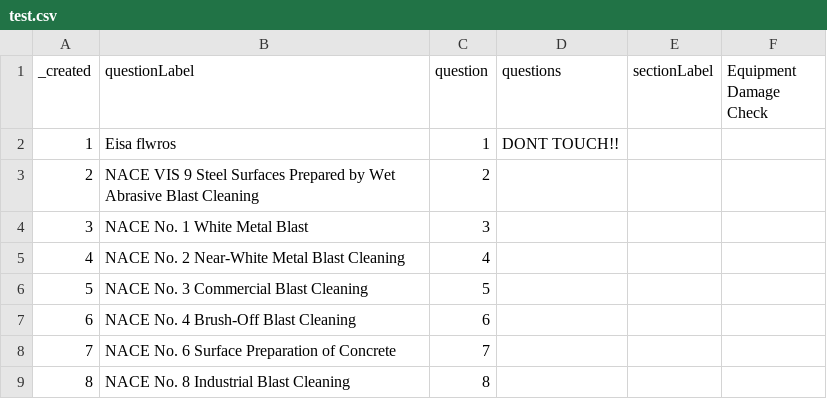
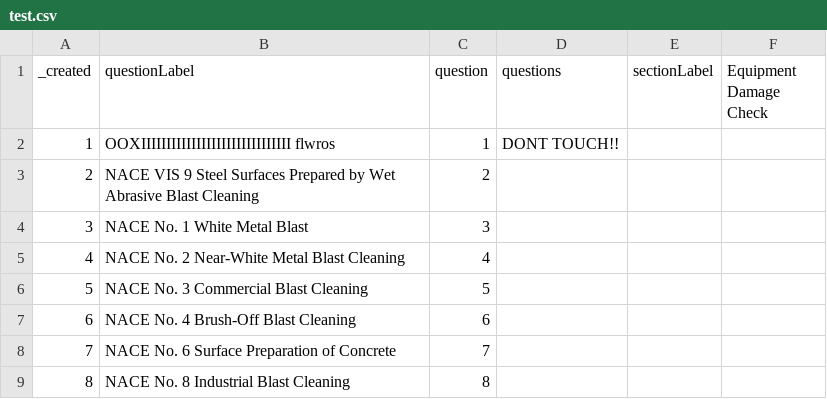
Before and after one commit to andrekef/detail, a CSV file: test.csv, drawn as a sheet; only a part is shown.

Commit message:
Update test.csv

```diff
--- a/test.csv
+++ b/test.csv
@@ -1,3 +1,3 @@
 _created,questionLabel,question,questions,sectionLabel,Equipment Damage Check
-1,Eisa flwros,1,DONT TOUCH!!,,
+1,ΟΟΧΙΙΙΙΙΙΙΙΙΙΙΙΙΙΙΙΙΙΙΙΙΙΙΙΙΙΙΙΙΙ flwros,1,DONT TOUCH!!,,
 2,NACE VIS 9 Steel Surfaces Prepared by Wet Abrasive Blast Cleaning,2,,,
```
